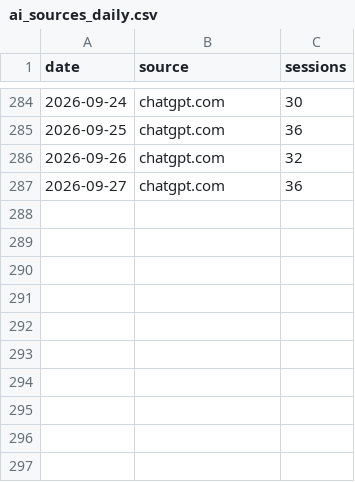
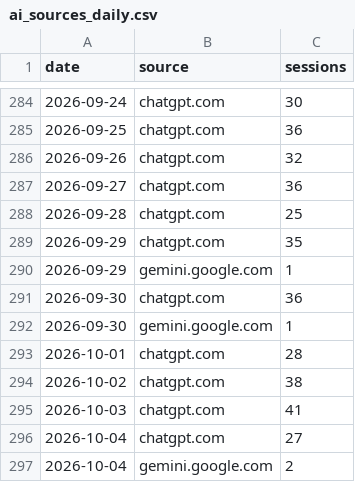
Before and after one commit to Experience-Factory/EF-AI-Traffic-Watch, a CSV file: data/ai_sources_daily.csv, drawn as a sheet; only a part is shown, gaps mark what is left out; the diff names each change by its address in the sheet, - before the commit and + after, or states it on an @@ line.

```diff
--- a/data/ai_sources_daily.csv
+++ b/data/ai_sources_daily.csv
+row 288: 2026-09-28 | chatgpt.com | 25
+row 289: 2026-09-29 | chatgpt.com | 35
+row 290: 2026-09-29 | gemini.google.com | 1
+row 291: 2026-09-30 | chatgpt.com | 36
+row 292: 2026-09-30 | gemini.google.com | 1
+row 293: 2026-10-01 | chatgpt.com | 28
+row 294: 2026-10-02 | chatgpt.com | 38
+row 295: 2026-10-03 | chatgpt.com | 41
+row 296: 2026-10-04 | chatgpt.com | 27
+row 297: 2026-10-04 | gemini.google.com | 2
```
Also changed, not shown: data/b2b_daily.csv, data/sessions_daily.csv, 2 other files.
